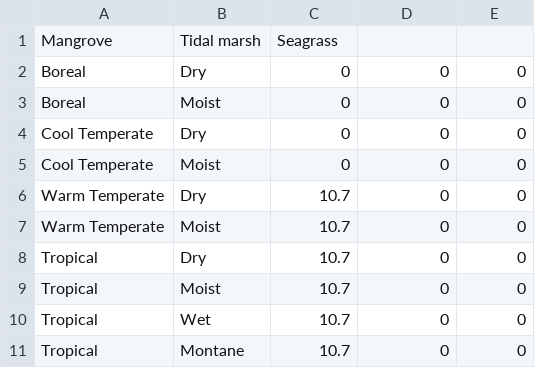
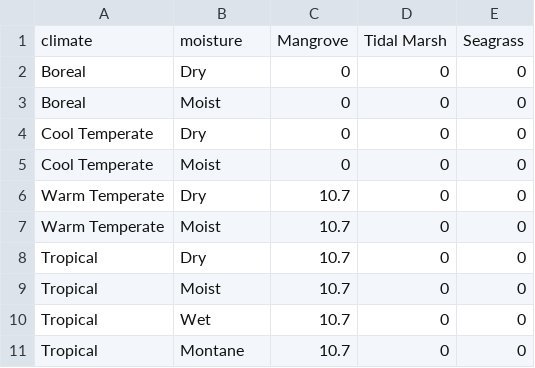
Before and after one commit to un-fao/exact-django-webapp, a CSV file: djangoexact/scripts/ipcc_data/CoastalDeadwood.csv, drawn as a sheet.

```diff
--- a/djangoexact/scripts/ipcc_data/CoastalDeadwood.csv
+++ b/djangoexact/scripts/ipcc_data/CoastalDeadwood.csv
@@ -1,2 +1,2 @@
-Mangrove,Tidal marsh,Seagrass
+climate,moisture,Mangrove,Tidal Marsh,Seagrass
 Boreal,Dry,0,0,0
```
Also changed, not shown: djangoexact/scripts/ipcc_data/DrainageEmissionFactors.csv, djangoexact/scripts/ipcc_data/RewettingCarbonEmissionFactor.csv, 2 other files.
